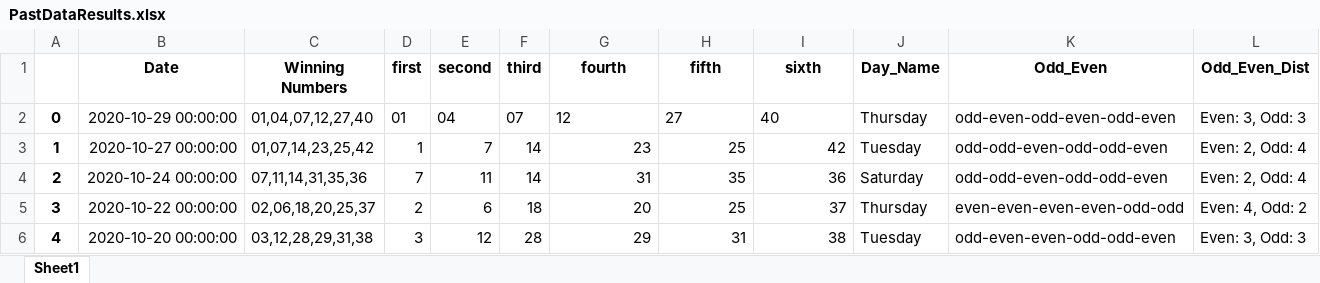
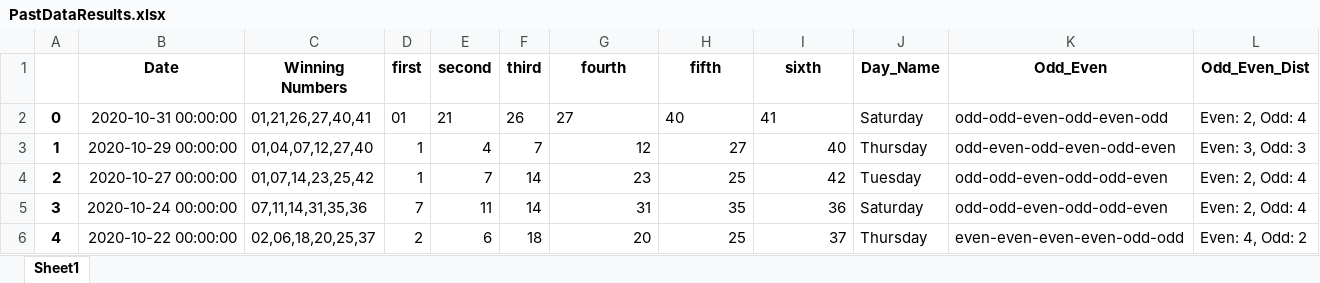
Before and after one commit to Jared-Caraan/Lotto_Analysis, an Excel workbook: Data_Gathering/PastDataResults.xlsx, sheet Sheet1, drawn as a sheet; only a part is shown; the shorter side is filled out with more unchanged rows; values as stored, in another font and other column widths than the file's, no borders; addresses are those after the commit; the diff names each change by its address in the sheet, - before the commit and + after, or states it on an @@ line.

Commit message:
lotto result

```diff
--- a/Data_Gathering/PastDataResults.xlsx (sheet Sheet1)
+++ b/Data_Gathering/PastDataResults.xlsx (sheet Sheet1)
+row 2: 0 | 2020-10-31 00:00:00 | 01,21,26,27,40,41 | 01 | 21 | 26 | 27 | 40 | 41 | Saturday | odd-odd-even-odd-even-odd | Even: 2, Odd: 4
@@ column A renumbered from row 3 down @@
-D3 (first): 01
+D3 (first): 1
-E3 (second): 04
+E3 (second): 4
-F3 (third): 07
+F3 (third): 7
-G3:I3 alignment: left
+G3:I3 alignment: right
```
Also changed, not shown: 1 other file.
